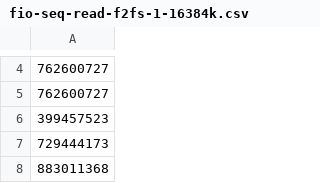
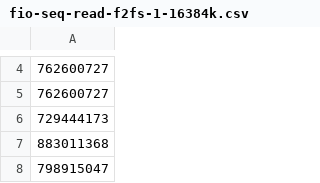
Before and after one commit to Dantali0n/OpenCSD, a CSV file: measurements/fio/fio-seq-read-f2fs-1-16384k.csv, drawn as a sheet; only a part is shown, gaps mark what is left out; the shorter side is filled out with more unchanged rows; the diff names each change by its address in the sheet, - before the commit and + after, or states it on an @@ line.

```diff
--- a/measurements/fio/fio-seq-read-f2fs-1-16384k.csv
+++ b/measurements/fio/fio-seq-read-f2fs-1-16384k.csv
-row 6: 399457523
```
Also changed, not shown: 14 other files.
